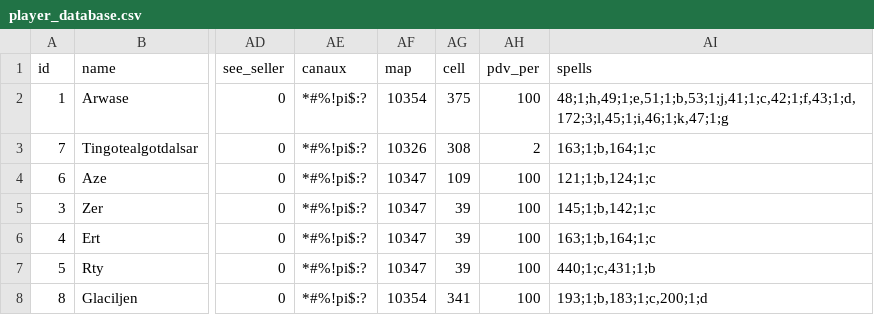
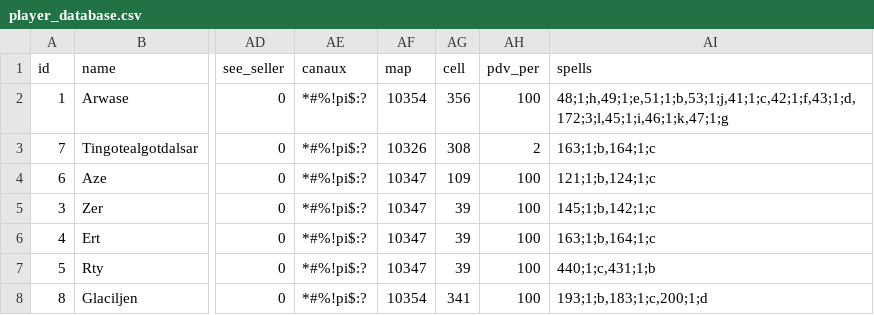
Before and after one commit to GofusProject/gofus, a CSV file: database/player_database.csv, drawn as a sheet; only a part is shown, gaps mark what is left out; the diff names each change by its address in the sheet, - before the commit and + after, or states it on an @@ line.

Commit message:
Charcter movefrom its new cell

```diff
--- a/database/player_database.csv
+++ b/database/player_database.csv
-AG2 (cell): 375
+AG2 (cell): 356
```
Also changed, not shown: 12 other files.
